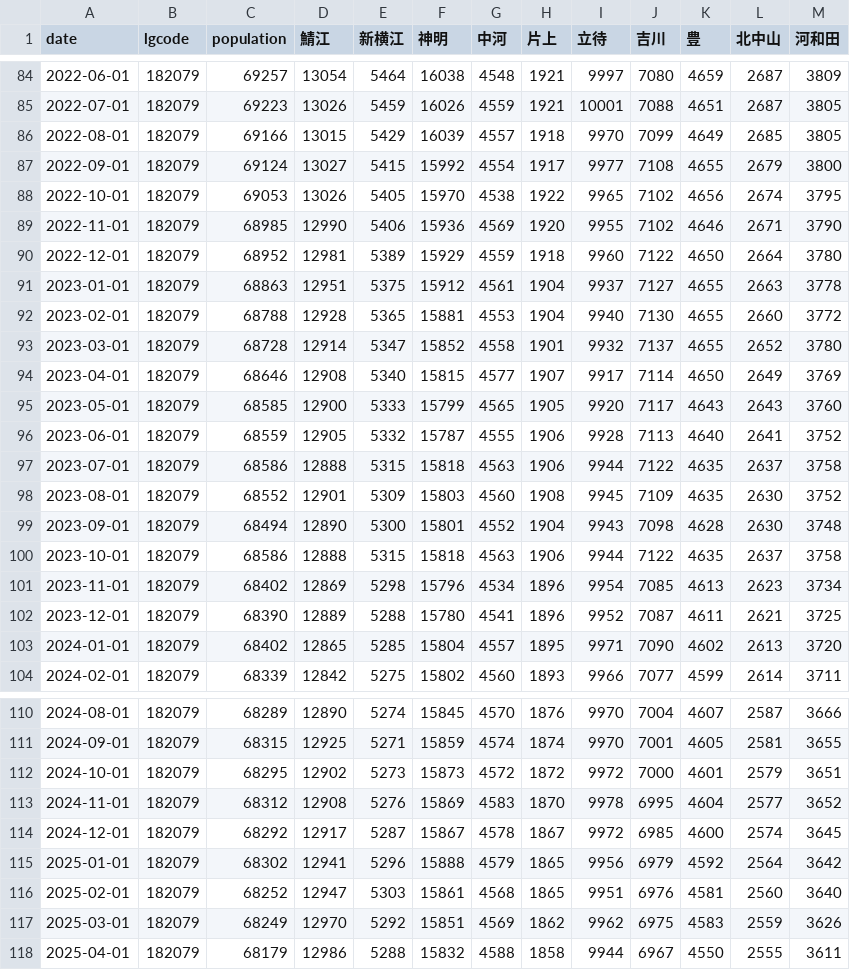
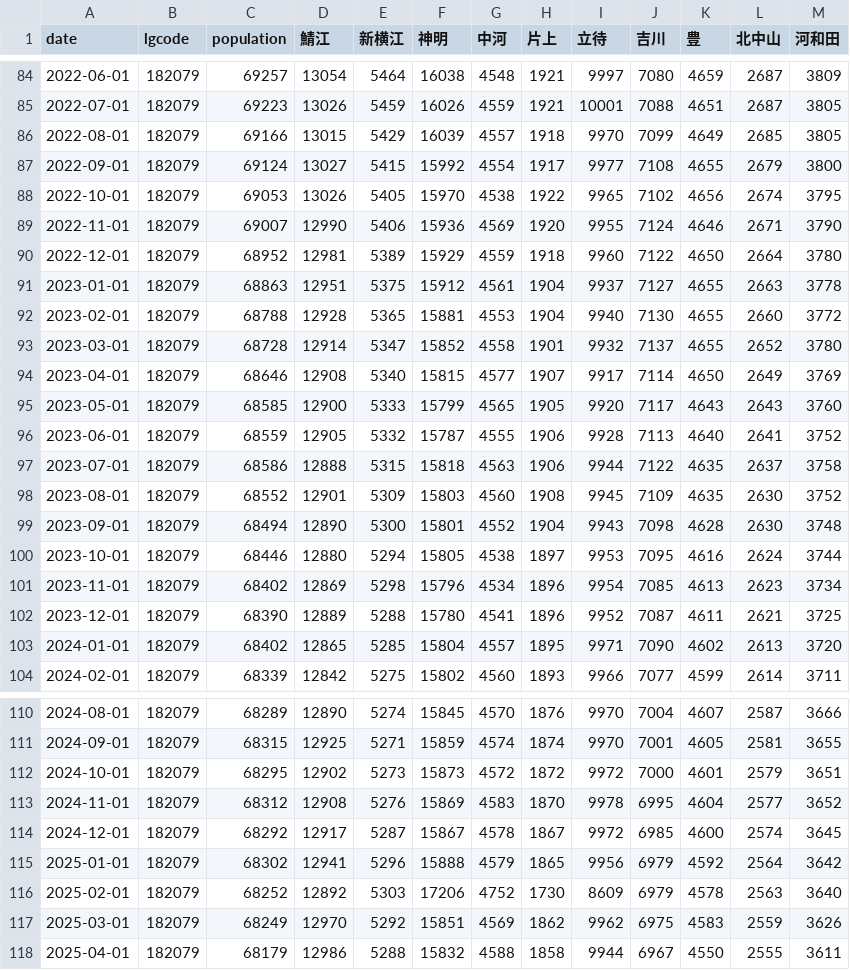
Before and after one commit to code4fukui/opendata_fukui, a CSV file: sabae_population.csv, drawn as a sheet; only a part is shown, gaps mark what is left out.

Commit message:
update data

```diff
--- a/sabae_population.csv
+++ b/sabae_population.csv
@@ -88,3 +88,3 @@
 2022-10-01,182079,69053,13026,5405,15970,4538,1922,9965,7102,4656,2674,3795
-2022-11-01,182079,68985,12990,5406,15936,4569,1920,9955,7102,4646,2671,3790
+2022-11-01,182079,69007,12990,5406,15936,4569,1920,9955,7124,4646,2671,3790
 2022-12-01,182079,68952,12981,5389,15929,4559,1918,9960,7122,4650,2664,3780
@@ -99,3 +99,3 @@
 2023-09-01,182079,68494,12890,5300,15801,4552,1904,9943,7098,4628,2630,3748
-2023-10-01,182079,68586,12888,5315,15818,4563,1906,9944,7122,4635,2637,3758
+2023-10-01,182079,68446,12880,5294,15805,4538,1897,9953,7095,4616,2624,3744
 2023-11-01,182079,68402,12869,5298,15796,4534,1896,9954,7085,4613,2623,3734
@@ -115,3 +115,3 @@
 2025-01-01,182079,68302,12941,5296,15888,4579,1865,9956,6979,4592,2564,3642
-2025-02-01,182079,68252,12947,5303,15861,4568,1865,9951,6976,4581,2560,3640
+2025-02-01,182079,68252,12892,5303,17206,4752,1730,8609,6979,4578,2563,3640
 2025-03-01,182079,68249,12970,5292,15851,4569,1862,9962,6975,4583,2559,3626
```
